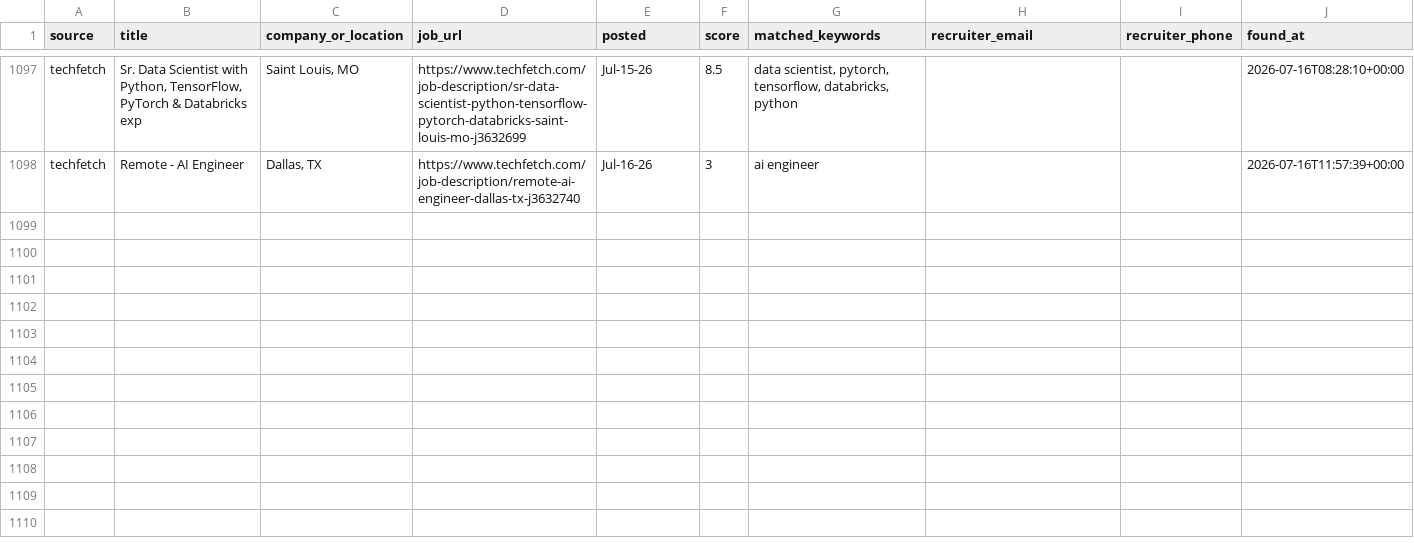
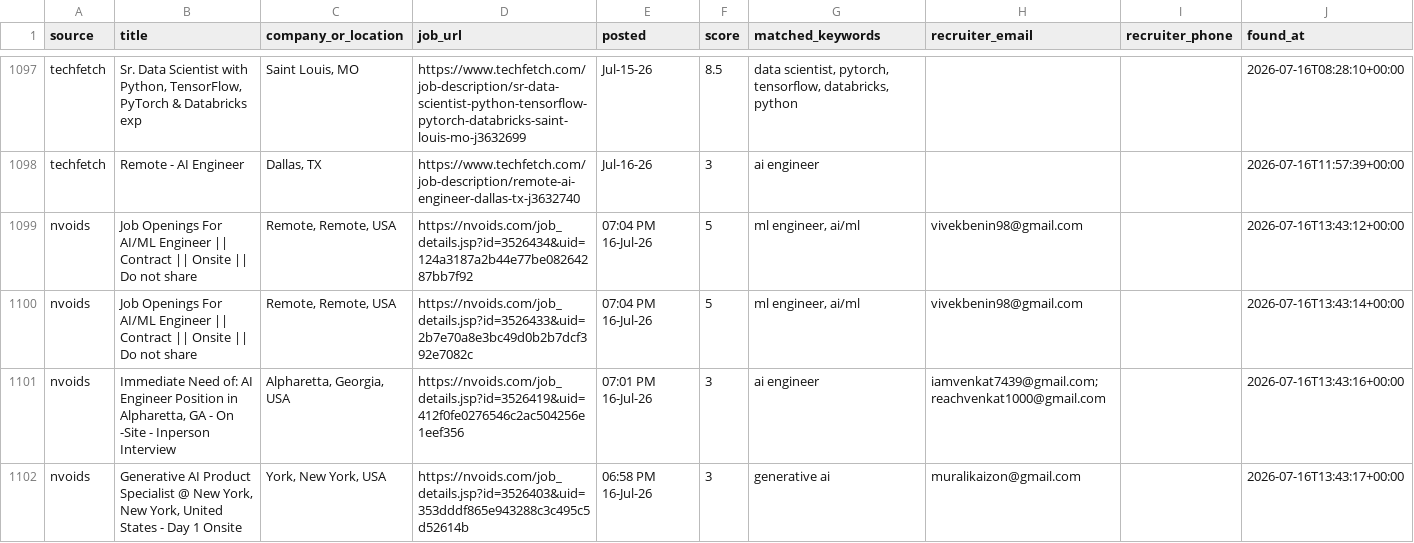
Before and after one commit to niharika2104/contract-job-tracker, a CSV file: data/jobs.csv, drawn as a sheet; only a part is shown, gaps mark what is left out.

```diff
--- a/data/jobs.csv
+++ b/data/jobs.csv
@@ -1098 +1098,5 @@ techfetch,"Sr. Data Scientist with Python, TensorFlow, PyTorch & Databricks exp"
 techfetch,Remote - AI Engineer,"Dallas, TX",https://www.techfetch.com/job-description/remote-ai-engineer-dallas-tx-j3632740,Jul-16-26,3,ai engineer,,,2026-07-16T11:57:39+00:00
+nvoids,Job Openings For AI/ML Engineer || Contract || Onsite || Do not share,"Remote, Remote, USA",https://nvoids.com/job_details.jsp?id=3526434&uid=124a3187a2b44e77be08264287bb7f92,07:04 PM 16-Jul-26,5,"ml engineer, ai/ml",vivekbenin98@gmail.com,,2026-07-16T13:43:12+00:00
+nvoids,Job Openings For AI/ML Engineer || Contract || Onsite || Do not share,"Remote, Remote, USA",https://nvoids.com/job_details.jsp?id=3526433&uid=2b7e70a8e3bc49d0b2b7dcf392e7082c,07:04 PM 16-Jul-26,5,"ml engineer, ai/ml",vivekbenin98@gmail.com,,2026-07-16T13:43:14+00:00
+nvoids,"Immediate Need of: AI Engineer Position in Alpharetta, GA - On -Site - Inperson Interview","Alpharetta, Georgia, USA",https://nvoids.com/job_details.jsp?id=3526419&uid=412f0fe0276546c2ac504256e1eef356,07:01 PM 16-Jul-26,3,ai engineer,iamvenkat7439@gmail.com; reachvenkat1000@gmail.com,,2026-07-16T13:43:16+00:00
+nvoids,"Generative AI Product Specialist @ New York, New York, United States - Day 1 Onsite","York, New York, USA",https://nvoids.com/job_details.jsp?id=3526403&uid=353dddf865e943288c3c495c5d52614b,06:58 PM 16-Jul-26,3,generative ai,muralikaizon@gmail.com,,2026-07-16T13:43:17+00:00
```
Also changed, not shown: 1 other file.
